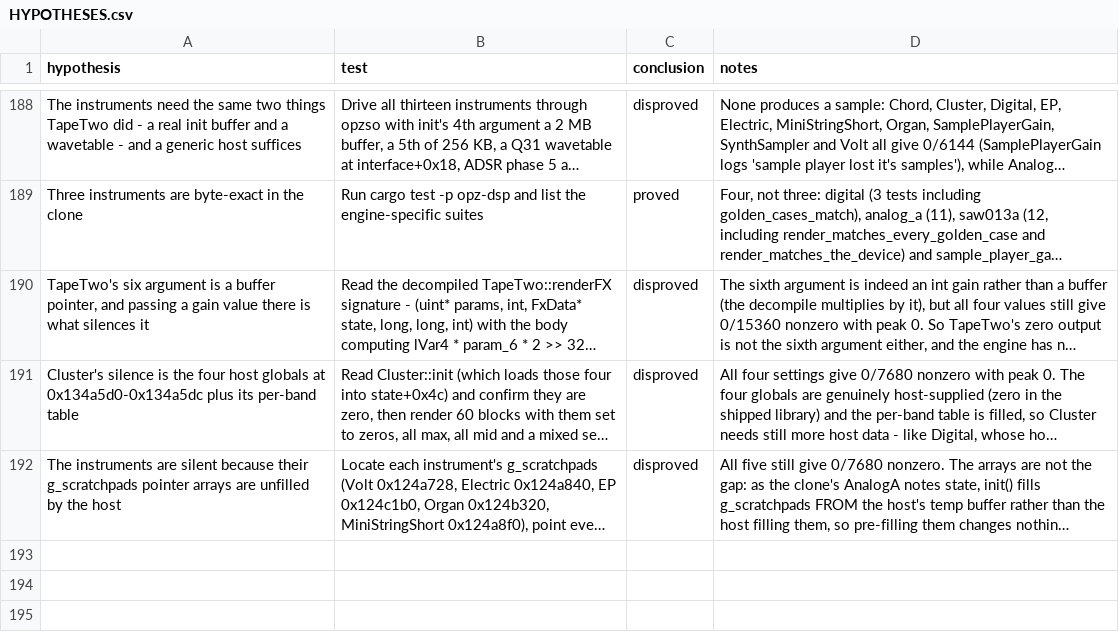
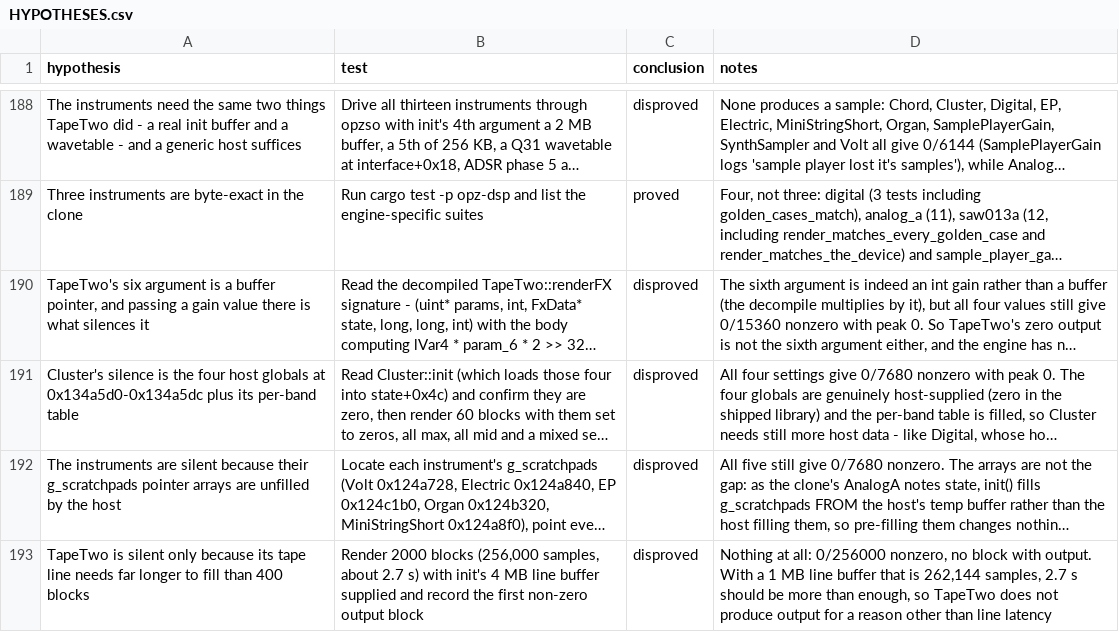
Before and after one commit to ioma8/opz-firmware-notes, a CSV file: HYPOTHESES.csv, drawn as a sheet; only a part is shown, gaps mark what is left out; long unchanged cells end in …; the diff names each change by its address in the sheet, - before the commit and + after, or states it on an @@ line.

Commit message:
Rule out tape-line latency as TapeTwo's zero output

```diff
--- a/HYPOTHESES.csv
+++ b/HYPOTHESES.csv
+row 193: TapeTwo is silent only because its tape line needs far longer to fill than 400 blocks | Render 2000 blocks (256,000 samples, about 2.7 s) with init's 4 MB line buffer supplied and record the first non-zero output block | disproved | Nothing at all: 0/256000 nonzero, no block with output. With a 1 MB line buffer that is 262,144 samples, 2.7 s should be more than enough, so TapeTwo does not produce output for a reason other than line latency
```
